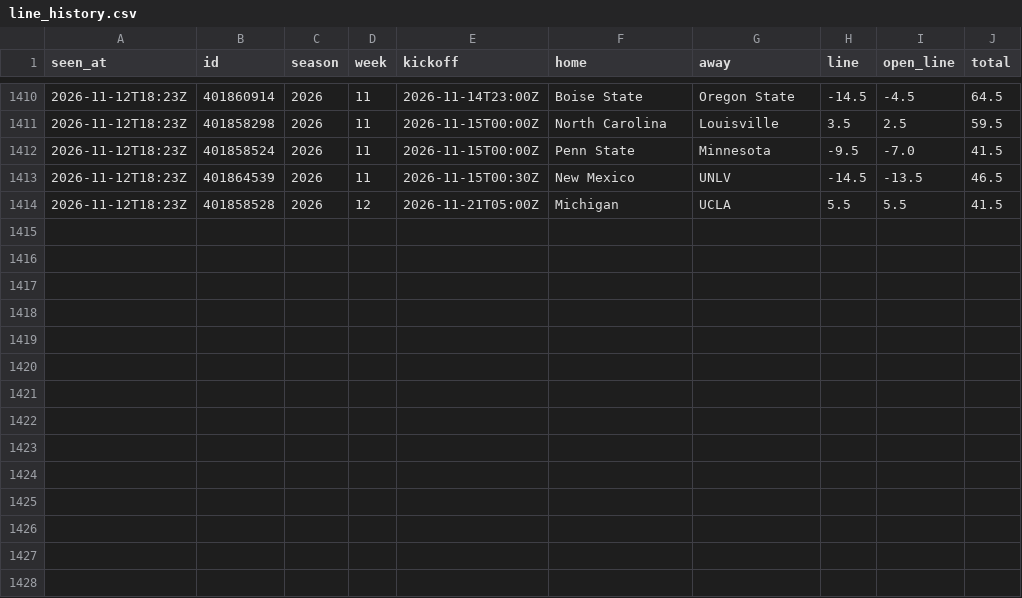
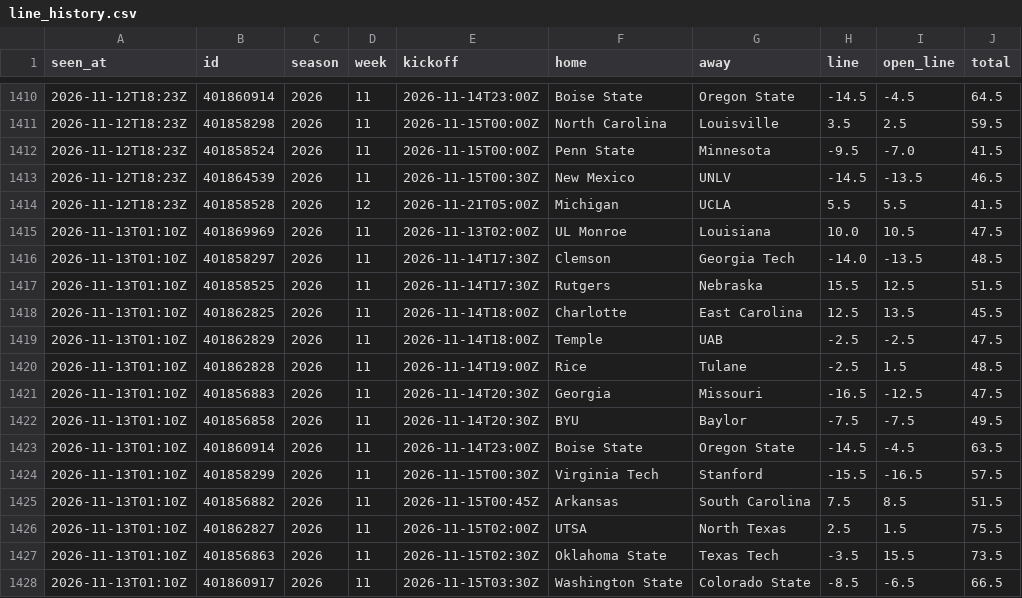
Before and after one commit to davischamann-alt/fourth-and-value, a CSV file: data/live/line_history.csv, drawn as a sheet; only a part is shown, gaps mark what is left out; the diff names each change by its address in the sheet, - before the commit and + after, or states it on an @@ line.

```diff
--- a/data/live/line_history.csv
+++ b/data/live/line_history.csv
+row 1415: 2026-11-13T01:10Z | 401869969 | 2026 | 11 | 2026-11-13T02:00Z | UL Monroe | Louisiana | 10.0 | 10.5 | 47.5
+row 1416: 2026-11-13T01:10Z | 401858297 | 2026 | 11 | 2026-11-14T17:30Z | Clemson | Georgia Tech | -14.0 | -13.5 | 48.5
+row 1417: 2026-11-13T01:10Z | 401858525 | 2026 | 11 | 2026-11-14T17:30Z | Rutgers | Nebraska | 15.5 | 12.5 | 51.5
+row 1418: 2026-11-13T01:10Z | 401862825 | 2026 | 11 | 2026-11-14T18:00Z | Charlotte | East Carolina | 12.5 | 13.5 | 45.5
+row 1419: 2026-11-13T01:10Z | 401862829 | 2026 | 11 | 2026-11-14T18:00Z | Temple | UAB | -2.5 | -2.5 | 47.5
+row 1420: 2026-11-13T01:10Z | 401862828 | 2026 | 11 | 2026-11-14T19:00Z | Rice | Tulane | -2.5 | 1.5 | 48.5
+row 1421: 2026-11-13T01:10Z | 401856883 | 2026 | 11 | 2026-11-14T20:30Z | Georgia | Missouri | -16.5 | -12.5 | 47.5
+row 1422: 2026-11-13T01:10Z | 401856858 | 2026 | 11 | 2026-11-14T20:30Z | BYU | Baylor | -7.5 | -7.5 | 49.5
+row 1423: 2026-11-13T01:10Z | 401860914 | 2026 | 11 | 2026-11-14T23:00Z | Boise State | Oregon State | -14.5 | -4.5 | 63.5
+row 1424: 2026-11-13T01:10Z | 401858299 | 2026 | 11 | 2026-11-15T00:30Z | Virginia Tech | Stanford | -15.5 | -16.5 | 57.5
+row 1425: 2026-11-13T01:10Z | 401856882 | 2026 | 11 | 2026-11-15T00:45Z | Arkansas | South Carolina | 7.5 | 8.5 | 51.5
+row 1426: 2026-11-13T01:10Z | 401862827 | 2026 | 11 | 2026-11-15T02:00Z | UTSA | North Texas | 2.5 | 1.5 | 75.5
+row 1427: 2026-11-13T01:10Z | 401856863 | 2026 | 11 | 2026-11-15T02:30Z | Oklahoma State | Texas Tech | -3.5 | 15.5 | 73.5
+row 1428: 2026-11-13T01:10Z | 401860917 | 2026 | 11 | 2026-11-15T03:30Z | Washington State | Colorado State | -8.5 | -6.5 | 66.5
```
Also changed, not shown: data/live/picks.csv, data/live/total_picks.csv, 3 other files.
